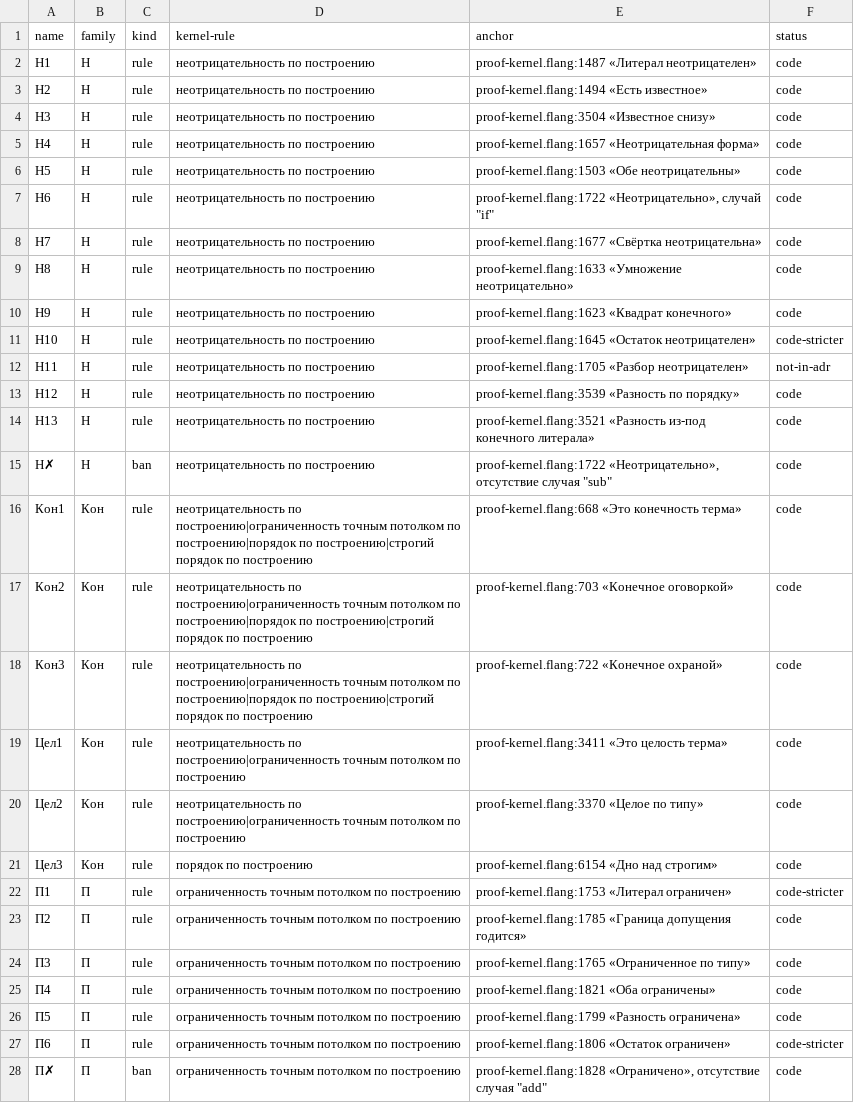
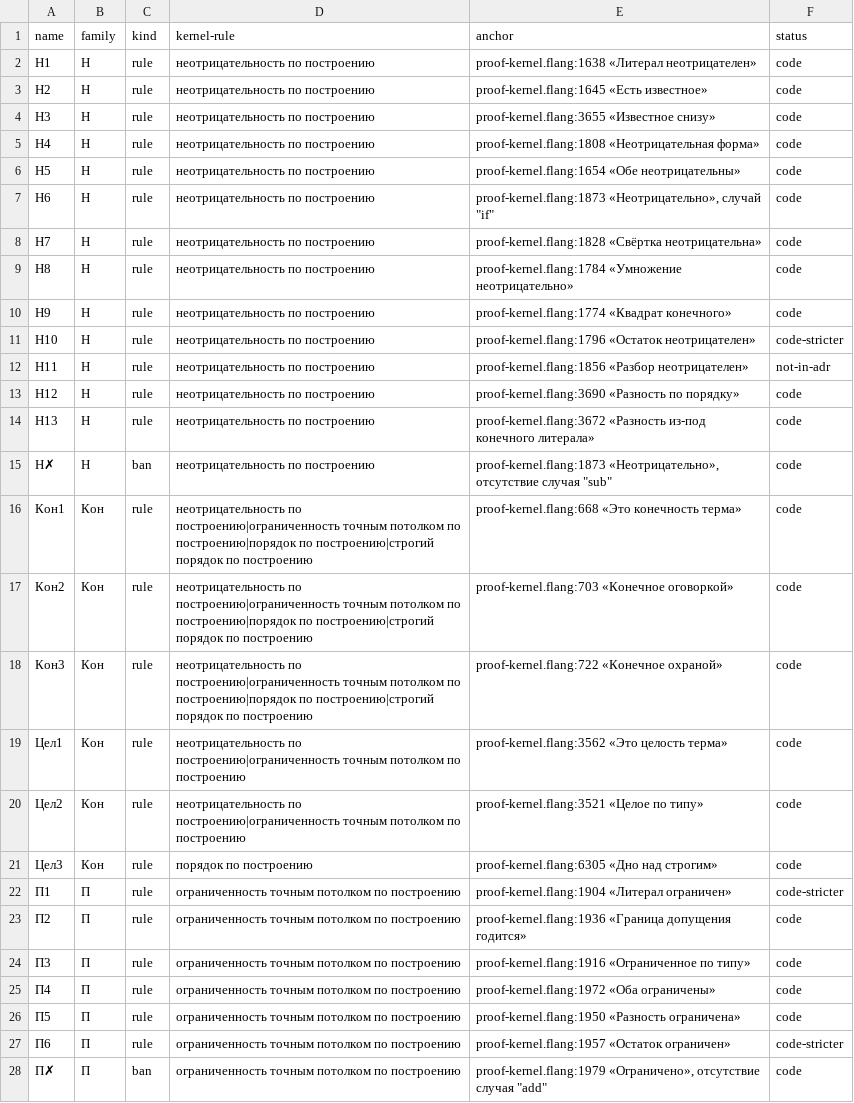
Before and after one commit to digitable-lol/flang, a TSV file: flang/proof/tables/inference-rules.tsv, drawn as a sheet; only a part is shown; the diff covers the shown part only.

```diff
--- a/flang/proof/tables/inference-rules.tsv
+++ b/flang/proof/tables/inference-rules.tsv
@@ -1,16 +1,16 @@
 name	family	kind	kernel-rule	anchor	status
-Н1	Н	rule	неотрицательность по построению	proof-kernel.flang:1487 «Литерал неотрицателен»	code
-Н2	Н	rule	неотрицательность по построению	proof-kernel.flang:1494 «Есть известное»	code
-Н3	Н	rule	неотрицательность по построению	proof-kernel.flang:3504 «Известное снизу»	code
-Н4	Н	rule	неотрицательность по построению	proof-kernel.flang:1657 «Неотрицательная форма»	code
-Н5	Н	rule	неотрицательность по построению	proof-kernel.flang:1503 «Обе неотрицательны»	code
-Н6	Н	rule	неотрицательность по построению	proof-kernel.flang:1722 «Неотрицательно», случай "if"	code
-Н7	Н	rule	неотрицательность по построению	proof-kernel.flang:1677 «Свёртка неотрицательна»	code
-Н8	Н	rule	неотрицательность по построению	proof-kernel.flang:1633 «Умножение неотрицательно»	code
-Н9	Н	rule	неотрицательность по построению	proof-kernel.flang:1623 «Квадрат конечного»	code
-Н10	Н	rule	неотрицательность по построению	proof-kernel.flang:1645 «Остаток неотрицателен»	code-stricter
-Н11	Н	rule	неотрицательность по построению	proof-kernel.flang:1705 «Разбор неотрицателен»	not-in-adr
-Н12	Н	rule	неотрицательность по построению	proof-kernel.flang:3539 «Разность по порядку»	code
-Н13	Н	rule	неотрицательность по построению	proof-kernel.flang:3521 «Разность из-под конечного литерала»	code
-Н✗	Н	ban	неотрицательность по построению	proof-kernel.flang:1722 «Неотрицательно», отсутствие случая "sub"	code
+Н1	Н	rule	неотрицательность по построению	proof-kernel.flang:1638 «Литерал неотрицателен»	code
+Н2	Н	rule	неотрицательность по построению	proof-kernel.flang:1645 «Есть известное»	code
+Н3	Н	rule	неотрицательность по построению	proof-kernel.flang:3655 «Известное снизу»	code
+Н4	Н	rule	неотрицательность по построению	proof-kernel.flang:1808 «Неотрицательная форма»	code
+Н5	Н	rule	неотрицательность по построению	proof-kernel.flang:1654 «Обе неотрицательны»	code
+Н6	Н	rule	неотрицательность по построению	proof-kernel.flang:1873 «Неотрицательно», случай "if"	code
+Н7	Н	rule	неотрицательность по построению	proof-kernel.flang:1828 «Свёртка неотрицательна»	code
+Н8	Н	rule	неотрицательность по построению	proof-kernel.flang:1784 «Умножение неотрицательно»	code
+Н9	Н	rule	неотрицательность по построению	proof-kernel.flang:1774 «Квадрат конечного»	code
+Н10	Н	rule	неотрицательность по построению	proof-kernel.flang:1796 «Остаток неотрицателен»	code-stricter
+Н11	Н	rule	неотрицательность по построению	proof-kernel.flang:1856 «Разбор неотрицателен»	not-in-adr
+Н12	Н	rule	неотрицательность по построению	proof-kernel.flang:3690 «Разность по порядку»	code
+Н13	Н	rule	неотрицательность по построению	proof-kernel.flang:3672 «Разность из-под конечного литерала»	code
+Н✗	Н	ban	неотрицательность по построению	proof-kernel.flang:1873 «Неотрицательно», отсутствие случая "sub"	code
 Кон1	Кон	rule	неотрицательность по построению|ограниченность точным потолком по построению|порядок по построению|строгий порядок по построению	proof-kernel.flang:668 «Это конечность терма»	code
@@ -18,11 +18,11 @@ name	family	kind	kernel-rule	anchor	status
 Кон3	Кон	rule	неотрицательность по построению|ограниченность точным потолком по построению|порядок по построению|строгий порядок по построению	proof-kernel.flang:722 «Конечное охраной»	code
-Цел1	Кон	rule	неотрицательность по построению|ограниченность точным потолком по построению	proof-kernel.flang:3411 «Это целость терма»	code
-Цел2	Кон	rule	неотрицательность по построению|ограниченность точным потолком по построению	proof-kernel.flang:3370 «Целое по типу»	code
-Цел3	Кон	rule	порядок по построению	proof-kernel.flang:6154 «Дно над строгим»	code
-П1	П	rule	ограниченность точным потолком по построению	proof-kernel.flang:1753 «Литерал ограничен»	code-stricter
-П2	П	rule	ограниченность точным потолком по построению	proof-kernel.flang:1785 «Граница допущения годится»	code
-П3	П	rule	ограниченность точным потолком по построению	proof-kernel.flang:1765 «Ограниченное по типу»	code
-П4	П	rule	ограниченность точным потолком по построению	proof-kernel.flang:1821 «Оба ограничены»	code
-П5	П	rule	ограниченность точным потолком по построению	proof-kernel.flang:1799 «Разность ограничена»	code
-П6	П	rule	ограниченность точным потолком по построению	proof-kernel.flang:1806 «Остаток ограничен»	code-stricter
-П✗	П	ban	ограниченность точным потолком по построению	proof-kernel.flang:1828 «Ограничено», отсутствие случая "add"	code
+Цел1	Кон	rule	неотрицательность по построению|ограниченность точным потолком по построению	proof-kernel.flang:3562 «Это целость терма»	code
+Цел2	Кон	rule	неотрицательность по построению|ограниченность точным потолком по построению	proof-kernel.flang:3521 «Целое по типу»	code
+Цел3	Кон	rule	порядок по построению	proof-kernel.flang:6305 «Дно над строгим»	code
+П1	П	rule	ограниченность точным потолком по построению	proof-kernel.flang:1904 «Литерал ограничен»	code-stricter
+П2	П	rule	ограниченность точным потолком по построению	proof-kernel.flang:1936 «Граница допущения годится»	code
+П3	П	rule	ограниченность точным потолком по построению	proof-kernel.flang:1916 «Ограниченное по типу»	code
+П4	П	rule	ограниченность точным потолком по построению	proof-kernel.flang:1972 «Оба ограничены»	code
+П5	П	rule	ограниченность точным потолком по построению	proof-kernel.flang:1950 «Разность ограничена»	code
+П6	П	rule	ограниченность точным потолком по построению	proof-kernel.flang:1957 «Остаток ограничен»	code-stricter
+П✗	П	ban	ограниченность точным потолком по построению	proof-kernel.flang:1979 «Ограничено», отсутствие случая "add"	code
```
Also changed, not shown: 5 added rows and 103 edited cells elsewhere in this file, flang/proof/tables/consistency-violations.tsv, 7 other files.
